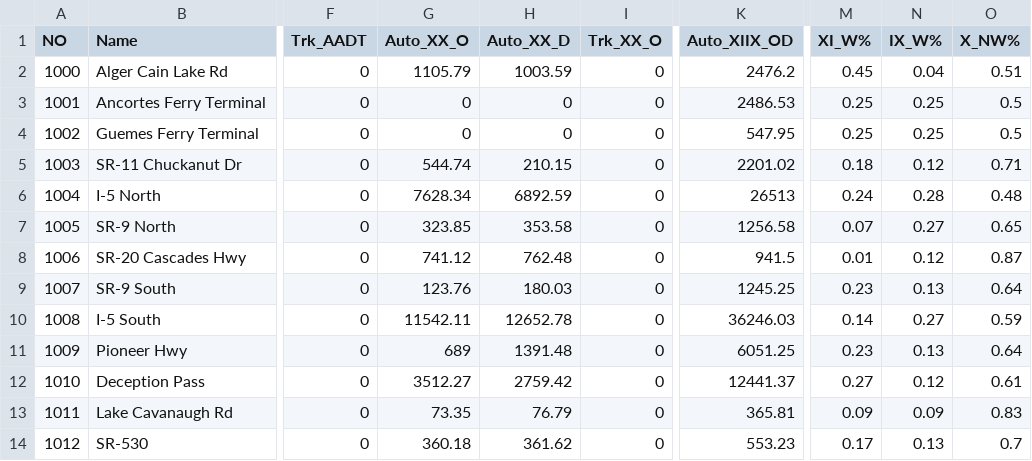
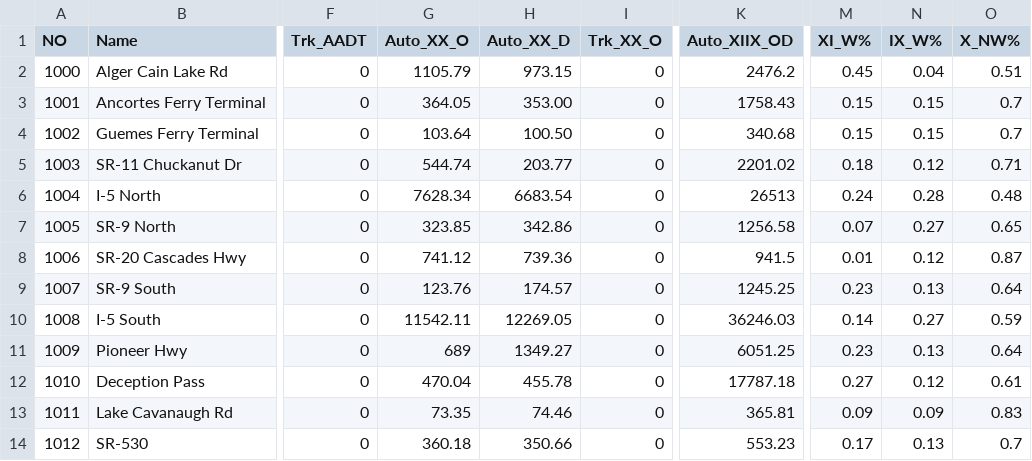
Before and after one commit to RSGInc/scog_model, a CSV file: SCOG_Model_2022/SharedData/External/Ext_Sta_Summary.csv, drawn as a sheet; only a part is shown, gaps mark what is left out; the diff names each change by its address in the sheet, - before the commit and + after, or states it on an @@ line.

Commit message:
Introduce ferry XX trips, reduce Deception Pass XX through trips to south external

```diff
--- a/SCOG_Model_2022/SharedData/External/Ext_Sta_Summary.csv
+++ b/SCOG_Model_2022/SharedData/External/Ext_Sta_Summary.csv
-H2 (Auto_XX_D): 1003.59
+H2 (Auto_XX_D): 973.15
-G3 (Auto_XX_O): 0
+G3 (Auto_XX_O): 364.05
-H3 (Auto_XX_D): 0
+H3 (Auto_XX_D): 353.00
-K3 (Auto_XIIX_OD): 2486.53
+K3 (Auto_XIIX_OD): 1758.43
-M3:M4 (XI_W%): 0.25
+M3:M4 (XI_W%): 0.15
-N3:N4 (IX_W%): 0.25
+N3:N4 (IX_W%): 0.15
-O3:O4 (X_NW%): 0.5
+O3:O4 (X_NW%): 0.7
-G4 (Auto_XX_O): 0
+G4 (Auto_XX_O): 103.64
-H4 (Auto_XX_D): 0
+H4 (Auto_XX_D): 100.50
-K4 (Auto_XIIX_OD): 547.95
+K4 (Auto_XIIX_OD): 340.68
-H5 (Auto_XX_D): 210.15
+H5 (Auto_XX_D): 203.77
-H6 (Auto_XX_D): 6892.59
+H6 (Auto_XX_D): 6683.54
-H7 (Auto_XX_D): 353.58
+H7 (Auto_XX_D): 342.86
-H8 (Auto_XX_D): 762.48
+H8 (Auto_XX_D): 739.36
-H9 (Auto_XX_D): 180.03
+H9 (Auto_XX_D): 174.57
-H10 (Auto_XX_D): 12652.78
+H10 (Auto_XX_D): 12269.05
-H11 (Auto_XX_D): 1391.48
+H11 (Auto_XX_D): 1349.27
-G12 (Auto_XX_O): 3512.27
+G12 (Auto_XX_O): 470.04
-H12 (Auto_XX_D): 2759.42
+H12 (Auto_XX_D): 455.78
-K12 (Auto_XIIX_OD): 12441.37
+K12 (Auto_XIIX_OD): 17787.18
-H13 (Auto_XX_D): 76.79
+H13 (Auto_XX_D): 74.46
-H14 (Auto_XX_D): 361.62
+H14 (Auto_XX_D): 350.66
```
Also changed, not shown: SCOG_Model_2022/SharedData/Reports/SCOG_Counts_07142025/Auto_Counts_additionaljoins7-23_ext.csv, 3 other files.
